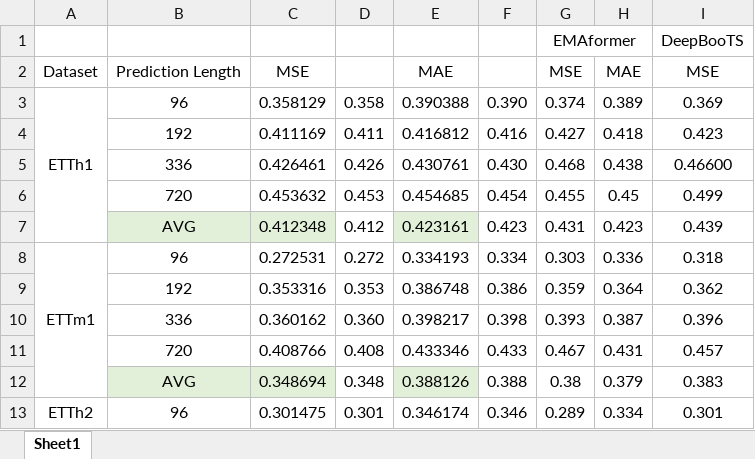
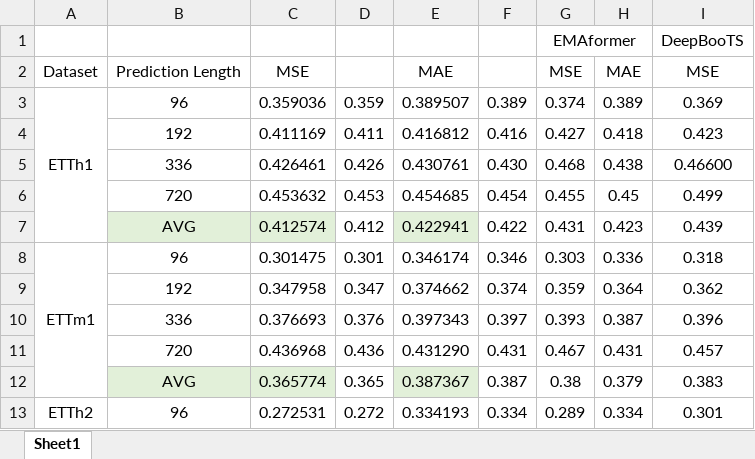
Before and after one commit to yaboxu357/Paper, an Excel workbook: results/experiment_results.xlsx, sheet Sheet1, drawn as a sheet; only a part is shown; values as stored, in another font and other column widths than the file's, no borders; the diff covers the shown part only; the diff names each change by its address in the sheet, - before the commit and + after, or states it on an @@ line.

Commit message:
Update balanced best experiment results

```diff
--- a/results/experiment_results.xlsx (sheet Sheet1)
+++ b/results/experiment_results.xlsx (sheet Sheet1)
-C3: 0.358129
+C3: 0.359036
-D3: 0.358
+D3: 0.359
-E3: 0.390388
+E3: 0.389507
-F3: 0.390
+F3: 0.389
-C7: 0.412348
+C7: 0.412574
-E7: 0.423161
+E7: 0.422941
-F7: 0.423
+F7: 0.422
-C8: 0.272531
+C8: 0.301475
-D8: 0.272
+D8: 0.301
-E8: 0.334193
+E8: 0.346174
-F8: 0.334
+F8: 0.346
-C9: 0.353316
+C9: 0.347958
-D9: 0.353
+D9: 0.347
-E9: 0.386748
+E9: 0.374662
-F9: 0.386
+F9: 0.374
-C10: 0.360162
+C10: 0.376693
-D10: 0.360
+D10: 0.376
-E10: 0.398217
+E10: 0.397343
-F10: 0.398
+F10: 0.397
-C11: 0.408766
+C11: 0.436968
-D11: 0.408
+D11: 0.436
-E11: 0.433346
+E11: 0.431290
-F11: 0.433
+F11: 0.431
-C12: 0.348694
+C12: 0.365774
-D12: 0.348
+D12: 0.365
-E12: 0.388126
+E12: 0.387367
-F12: 0.388
+F12: 0.387
-C13: 0.301475
+C13: 0.272531
-D13: 0.301
+D13: 0.272
-E13: 0.346174
+E13: 0.334193
-F13: 0.346
+F13: 0.334
```
Also changed, not shown: 51 edited cells elsewhere in this sheet, formulas that keep their value, recovery/best_results.xlsx, 10 other files.
